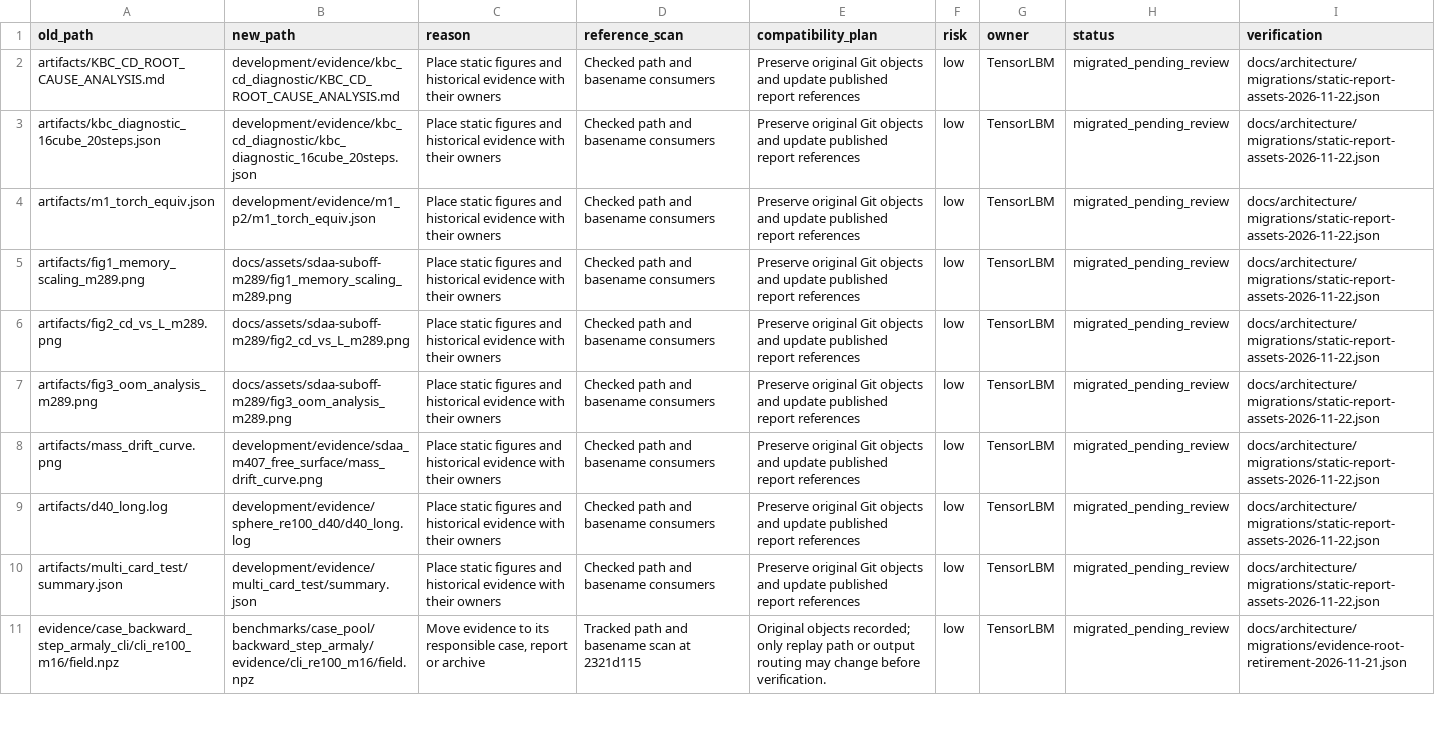
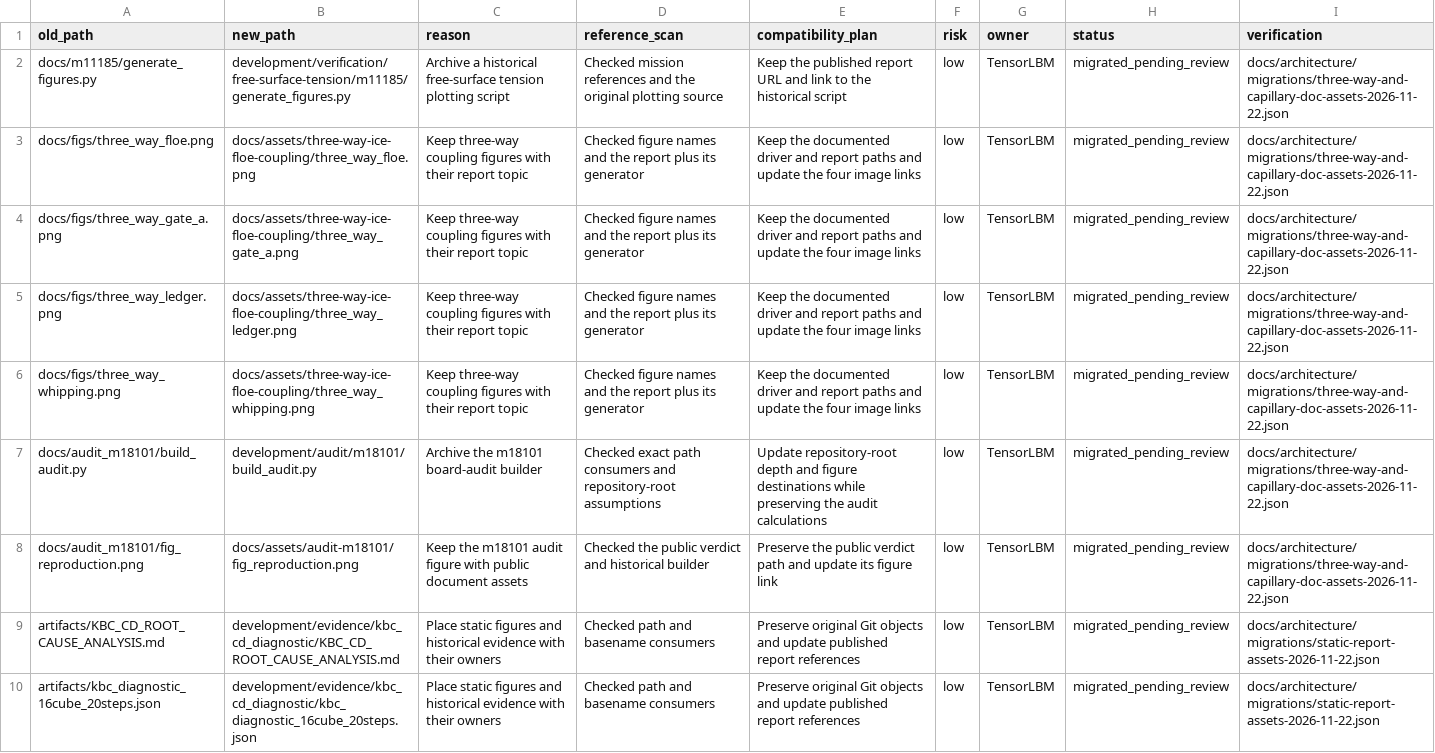
Before and after one commit to cxs503/TensorLBM, a CSV file: docs/architecture/migration_manifest.csv, drawn as a sheet; only a part is shown; the shorter side is filled out with more unchanged rows.

Commit message:
governance: group coupling and audit document assets

```diff
--- a/docs/architecture/migration_manifest.csv
+++ b/docs/architecture/migration_manifest.csv
@@ -1,2 +1,9 @@
 old_path,new_path,reason,reference_scan,compatibility_plan,risk,owner,status,verification
+docs/m11185/generate_figures.py,development/verification/free-surface-tension/m11185/generate_figures.py,Archive a historical free-surface tension plotting script,Checked mission references and the original plotting source,Keep the published report URL and link to the historical script,low,TensorLBM,migrated_pending_review,docs/architecture/migrations/three-way-and-capillary-doc-assets-2026-11-22.json
+docs/figs/three_way_floe.png,docs/assets/three-way-ice-floe-coupling/three_way_floe.png,Keep three-way coupling figures with their report topic,Checked figure names and the report plus its generator,Keep the documented driver and report paths and update the four image links,low,TensorLBM,migrated_pending_review,docs/architecture/migrations/three-way-and-capillary-doc-assets-2026-11-22.json
+docs/figs/three_way_gate_a.png,docs/assets/three-way-ice-floe-coupling/three_way_gate_a.png,Keep three-way coupling figures with their report topic,Checked figure names and the report plus its generator,Keep the documented driver and report paths and update the four image links,low,TensorLBM,migrated_pending_review,docs/architecture/migrations/three-way-and-capillary-doc-assets-2026-11-22.json
+docs/figs/three_way_ledger.png,docs/assets/three-way-ice-floe-coupling/three_way_ledger.png,Keep three-way coupling figures with their report topic,Checked figure names and the report plus its generator,Keep the documented driver and report paths and update the four image links,low,TensorLBM,migrated_pending_review,docs/architecture/migrations/three-way-and-capillary-doc-assets-2026-11-22.json
+docs/figs/three_way_whipping.png,docs/assets/three-way-ice-floe-coupling/three_way_whipping.png,Keep three-way coupling figures with their report topic,Checked figure names and the report plus its generator,Keep the documented driver and report paths and update the four image links,low,TensorLBM,migrated_pending_review,docs/architecture/migrations/three-way-and-capillary-doc-assets-2026-11-22.json
+docs/audit_m18101/build_audit.py,development/audit/m18101/build_audit.py,Archive the m18101 board-audit builder,Checked exact path consumers and repository-root assumptions,Update repository-root depth and figure destinations while preserving the audit calculations,low,TensorLBM,migrated_pending_review,docs/architecture/migrations/three-way-and-capillary-doc-assets-2026-11-22.json
+docs/audit_m18101/fig_reproduction.png,docs/assets/audit-m18101/fig_reproduction.png,Keep the m18101 audit figure with public document assets,Checked the public verdict and historical builder,Preserve the public verdict path and update its figure link,low,TensorLBM,migrated_pending_review,docs/architecture/migrations/three-way-and-capillary-doc-assets-2026-11-22.json
 artifacts/KBC_CD_ROOT_CAUSE_ANALYSIS.md,development/evidence/kbc_cd_diagnostic/KBC_CD_ROOT_CAUSE_ANALYSIS.md,Place static figures and historical evidence with their owners,Checked path and basename consumers,Preserve original Git objects and update published report references,low,TensorLBM,migrated_pending_review,docs/architecture/migrations/static-report-assets-2026-11-22.json
```
Also changed, not shown: 12 other files.
